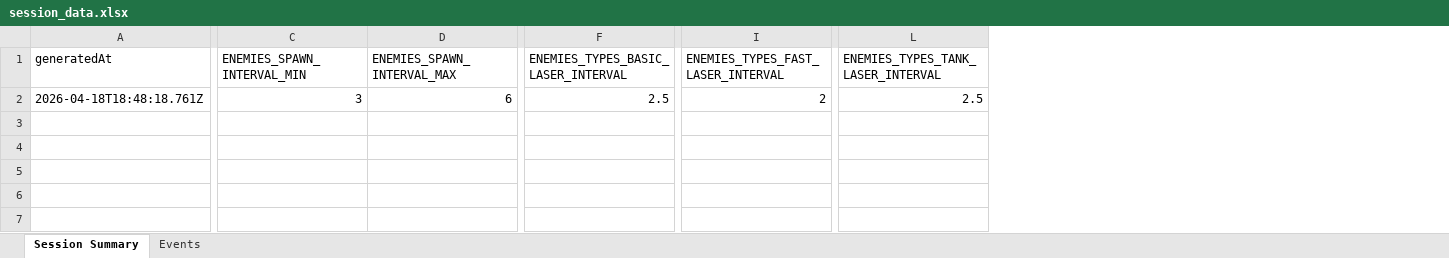
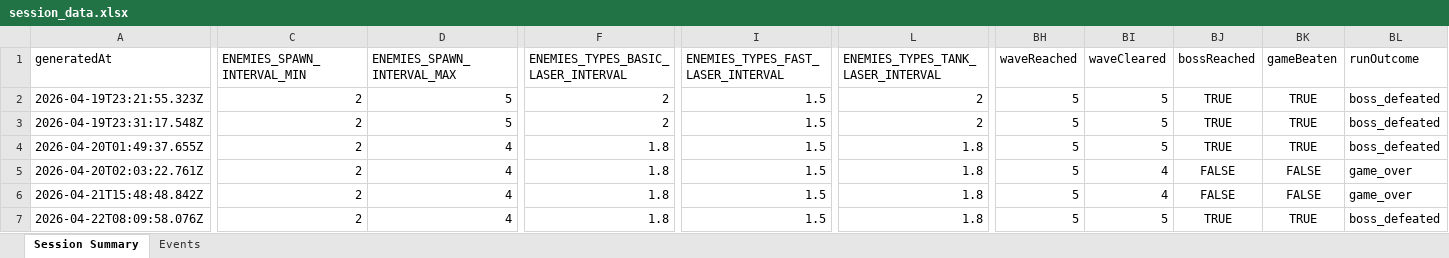
Before and after one commit to mkb0020/PewPewsAndBarrelRolls, an Excel workbook: data/session_data.xlsx, sheet Session Summary, drawn as a sheet; only a part is shown, gaps mark what is left out; values as stored, in another font and other column widths than the file's, no borders; addresses are those after the commit; rows hold the shown columns only; the diff covers the shown part only; the diff names each change by its address in the sheet, - before the commit and + after, or states it on an @@ line.

```diff
--- a/data/session_data.xlsx (sheet Session Summary)
+++ b/data/session_data.xlsx (sheet Session Summary)
+column BH (waveReached), row 3: 5
+column BI (waveCleared), row 3: 5
+column BJ (bossReached), row 3: TRUE
+column BK (gameBeaten), row 3: TRUE
+column BL (runOutcome), row 3: boss_defeated
+row 2: 2026-04-19T23:21:55.323Z | 2 | 5 | 2 | 1.5 | 2 | 5 | 5 | TRUE | TRUE | boss_defeated
-A3 (generatedAt): 2026-04-18T18:48:18.761Z
+A3 (generatedAt): 2026-04-19T23:31:17.548Z
-C3 (ENEMIES_SPAWN_INTERVAL_MIN): 3
+C3 (ENEMIES_SPAWN_INTERVAL_MIN): 2
-D3 (ENEMIES_SPAWN_INTERVAL_MAX): 6
+D3 (ENEMIES_SPAWN_INTERVAL_MAX): 5
-F3: 2.5
+F3: 2
-I3: 2
+I3: 1.5
-L3: 2.5
+L3: 2
+row 4: 2026-04-20T01:49:37.655Z | 2 | 4 | 1.8 | 1.5 | 1.8 | 5 | 5 | TRUE | TRUE | boss_defeated
+row 5: 2026-04-20T02:03:22.761Z | 2 | 4 | 1.8 | 1.5 | 1.8 | 5 | 4 | FALSE | FALSE | game_over
+row 6: 2026-04-21T15:48:48.842Z | 2 | 4 | 1.8 | 1.5 | 1.8 | 5 | 4 | FALSE | FALSE | game_over
+row 7: 2026-04-22T08:09:58.076Z | 2 | 4 | 1.8 | 1.5 | 1.8 | 5 | 5 | TRUE | TRUE | boss_defeated
```
Also changed, not shown: 15 edited cells and cell formats elsewhere in this sheet, sheet Events, 32 other files.
